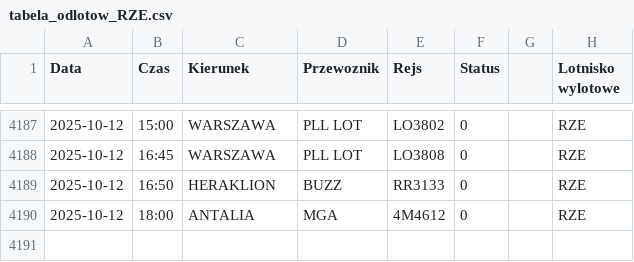
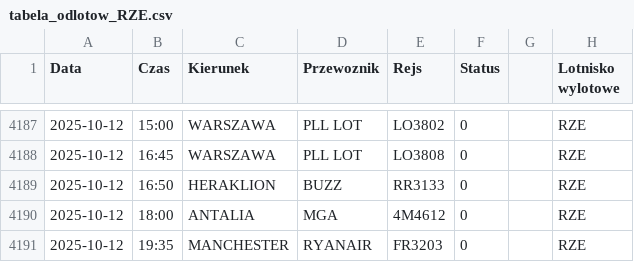
Before and after one commit to dariazielinska/departures-scraper, a CSV file: scraper/scraper_output/tabela_odlotow_RZE.csv, drawn as a sheet; only a part is shown, gaps mark what is left out.

```diff
--- a/scraper/scraper_output/tabela_odlotow_RZE.csv
+++ b/scraper/scraper_output/tabela_odlotow_RZE.csv
@@ -4190 +4190,2 @@ Data;Czas;Kierunek;Przewoznik;Rejs;Status;;Lotnisko wylotowe
 2025-10-12;18:00;ANTALIA;MGA;4M4612;0;;"RZE"
+2025-10-12;19:35;MANCHESTER;RYANAIR;FR3203;0;;"RZE"
```
Also changed, not shown: scraper/scraper_output/tabela_odlotow_GDN.csv, scraper/scraper_output/tabela_odlotow_KTW.csv, 1 other file.
